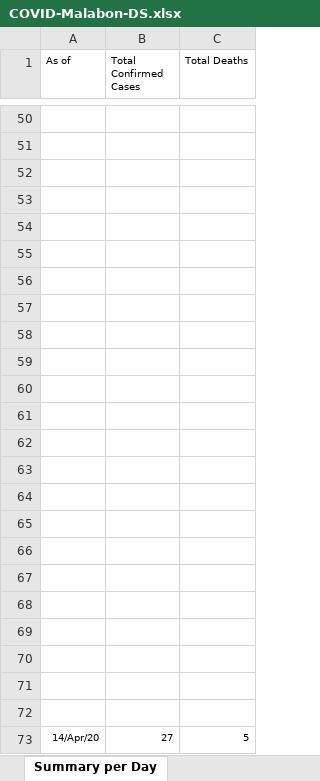
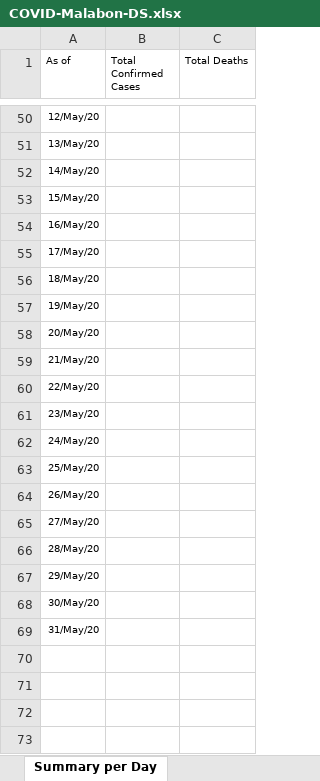
Before and after one commit to natsume-maru/malabon-covid19, an Excel workbook: COVID-Malabon-DS.xlsx, sheet Summary per Day, drawn as a sheet; only a part is shown, gaps mark what is left out; values as stored, in another font and other column widths than the file's, no borders; removed rows and columns are numbered as before the commit, all else as after; the diff covers the shown part only; the diff names each change by its address in the sheet, - before the commit and + after, or states it on an @@ line.

```diff
--- a/COVID-Malabon-DS.xlsx (sheet Summary per Day)
+++ b/COVID-Malabon-DS.xlsx (sheet Summary per Day)
-A50 (As of): (empty)
+A50 (As of): 12/May/20
-A51 (As of): (empty)
+A51 (As of): 13/May/20
-A52 (As of): (empty)
+A52 (As of): 14/May/20
-A53 (As of): (empty)
+A53 (As of): 15/May/20
-A54 (As of): (empty)
+A54 (As of): 16/May/20
-A55 (As of): (empty)
+A55 (As of): 17/May/20
-A56 (As of): (empty)
+A56 (As of): 18/May/20
-A57 (As of): (empty)
+A57 (As of): 19/May/20
-A58 (As of): (empty)
+A58 (As of): 20/May/20
-A59 (As of): (empty)
+A59 (As of): 21/May/20
-A60 (As of): (empty)
+A60 (As of): 22/May/20
-A61 (As of): (empty)
+A61 (As of): 23/May/20
-A62 (As of): (empty)
+A62 (As of): 24/May/20
-A63 (As of): (empty)
+A63 (As of): 25/May/20
-A64 (As of): (empty)
+A64 (As of): 26/May/20
-A65 (As of): (empty)
+A65 (As of): 27/May/20
-A66 (As of): (empty)
+A66 (As of): 28/May/20
-A67 (As of): (empty)
+A67 (As of): 29/May/20
-A68 (As of): (empty)
+A68 (As of): 30/May/20
-A69 (As of): (empty)
+A69 (As of): 31/May/20
-row 70: (empty)
-row 71: (empty)
-row 72: (empty)
-row 73: 14/Apr/20 | 27 | 5
```
Also changed, not shown: 24 edited cells elsewhere in this sheet, sheet Confirmed Cases, sheet Summary-District, sheet Summary as of Today, 1 other file.
